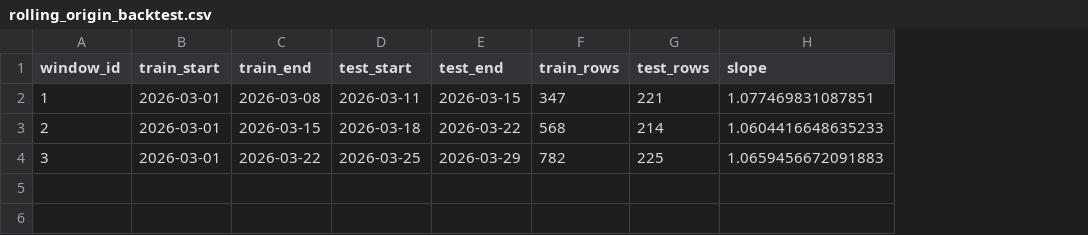
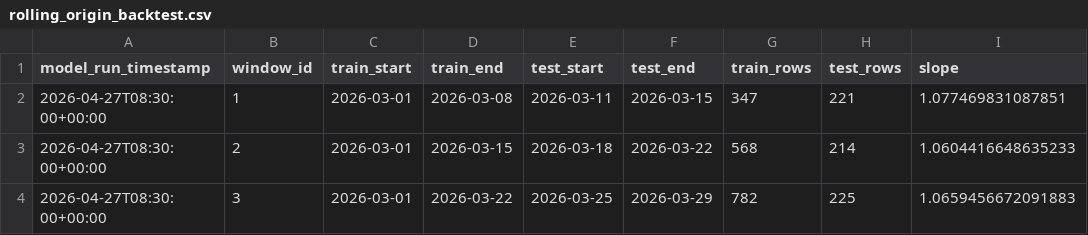
Before and after one commit to Wazzaboy/Wazzaboy, a CSV file: hkjc-edge-system/data/processed/hkjc/rolling_origin_backtest.csv, drawn as a sheet; only a part is shown; the diff names each change by its address in the sheet, - before the commit and + after, or states it on an @@ line.

```diff
--- a/hkjc-edge-system/data/processed/hkjc/rolling_origin_backtest.csv
+++ b/hkjc-edge-system/data/processed/hkjc/rolling_origin_backtest.csv
+column A (model_run_timestamp), rows 2-4: all 2026-04-27T08:30:00+00:00
```
Also changed, not shown: hkjc-edge-system/data/processed/hkjc/time_split_evaluation.csv, 40 other files.
